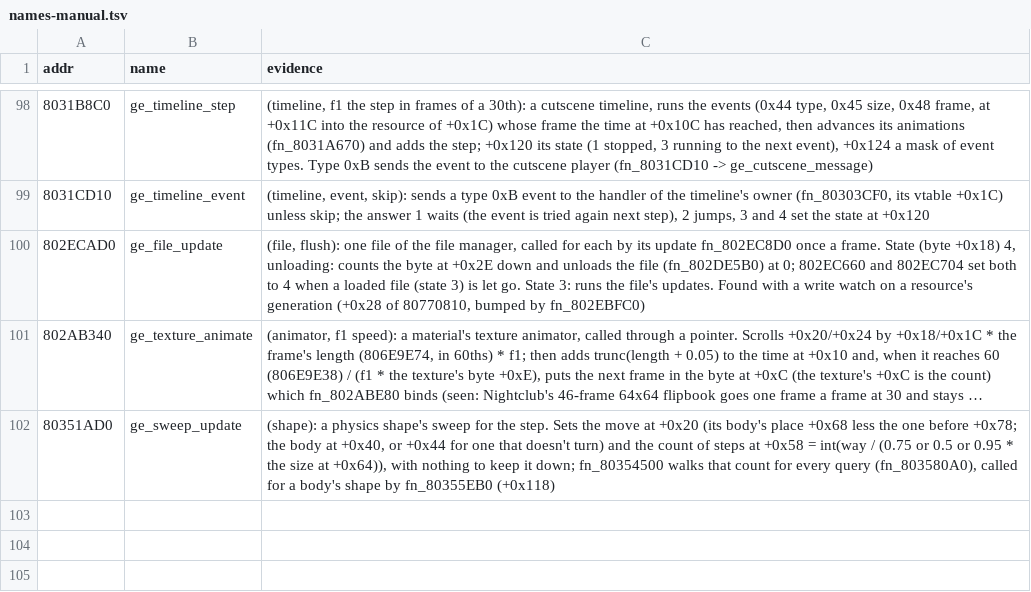
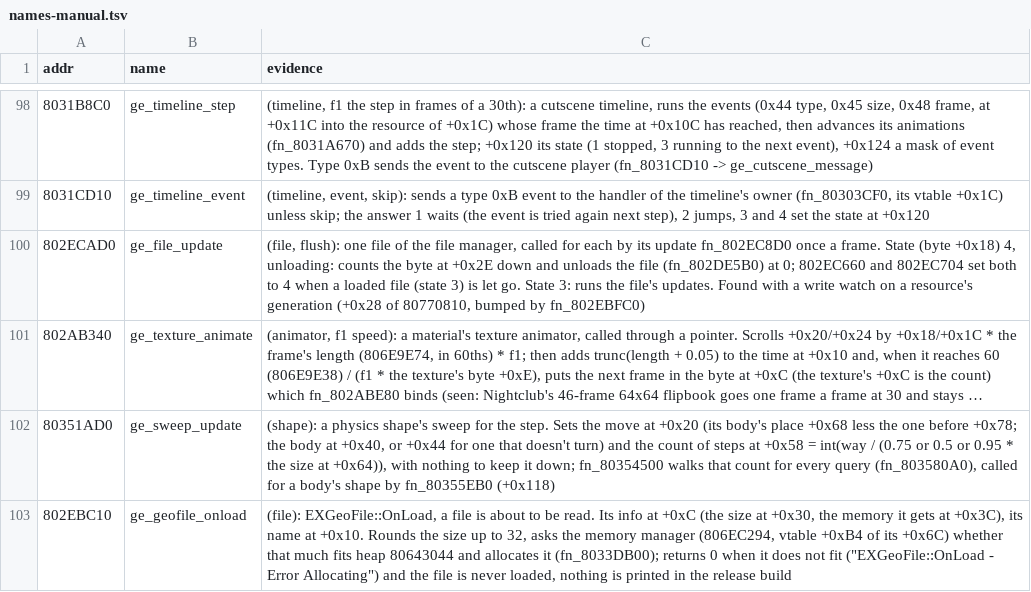
Before and after one commit to Coockie1173/Janus-Project, a TSV file: config/names-manual.tsv, drawn as a sheet; only a part is shown, gaps mark what is left out; long unchanged cells end in …; the diff names each change by its address in the sheet, - before the commit and + after, or states it on an @@ line.

```diff
--- a/config/names-manual.tsv
+++ b/config/names-manual.tsv
+row 103: 802EBC10 | ge_geofile_onload | (file): EXGeoFile::OnLoad, a file is about to be read. Its info at +0xC (the size at +0x30, the memory it gets at +0x3C), its name at +0x10. Rounds the size up to 32, asks the memory manager (806EC294, vtable +0xB4 of its +0x6C) whether that much fits heap 80643044 and allocates it (fn_8033DB00); returns 0 when it does not fit ("EXGeoFile::OnLoad - Error Allocating") and the file is never loaded, nothing is printed in the release build
```
Also changed, not shown: 5 other files.
